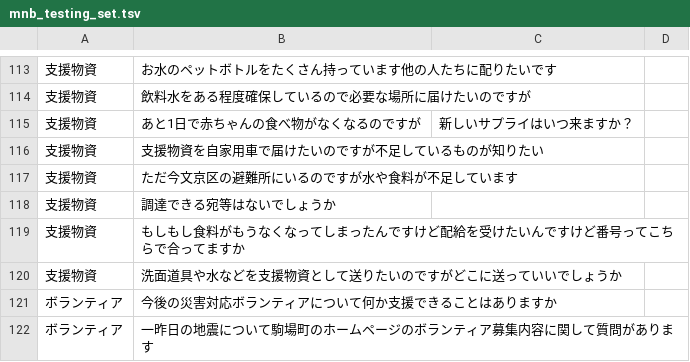
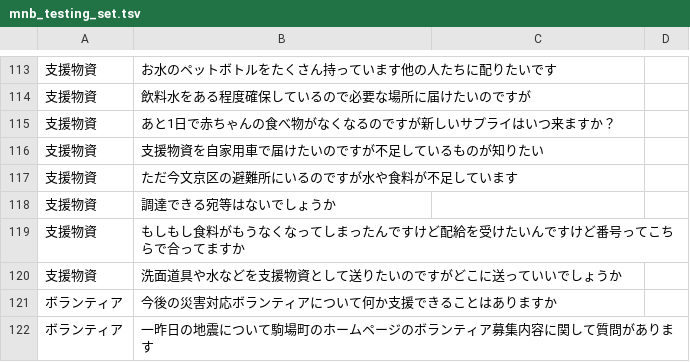
Before and after one commit to TraverseTowner/dmtc_disaster_management_system, a TSV file: mnb_testing_set.tsv, drawn as a sheet; only a part is shown, gaps mark what is left out; removed rows and columns are numbered as before the commit, all else as after; the diff names each change by its address in the sheet, - before the commit and + after, or states it on an @@ line.

Commit message:
Update mnb_testing_set.tsv

```diff
--- a/mnb_testing_set.tsv
+++ b/mnb_testing_set.tsv
-row 115: 支援物資 | あと1日で赤ちゃんの食べ物がなくなるのですが | 新しいサプライはいつ来ますか？
+row 115: 支援物資 | あと1日で赤ちゃんの食べ物がなくなるのですが新しいサプライはいつ来ますか？
```
